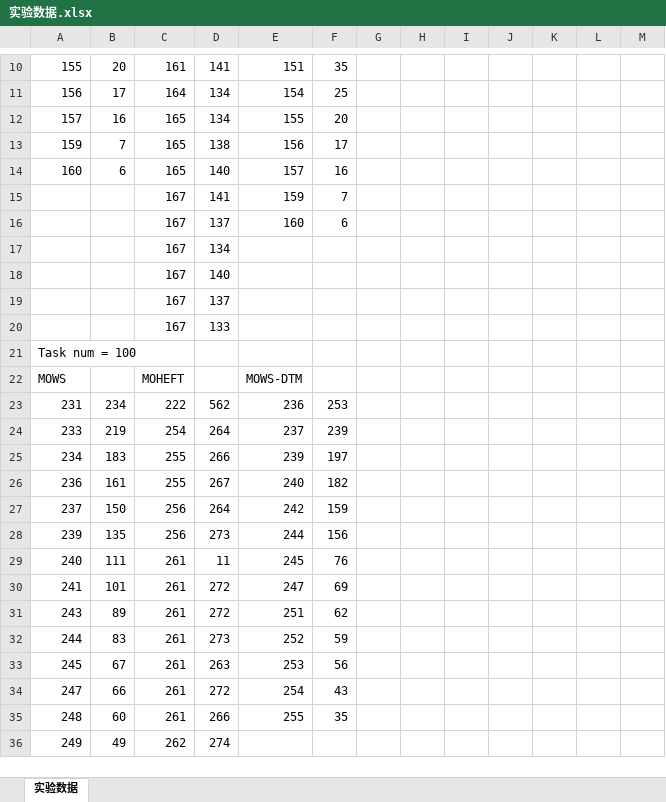
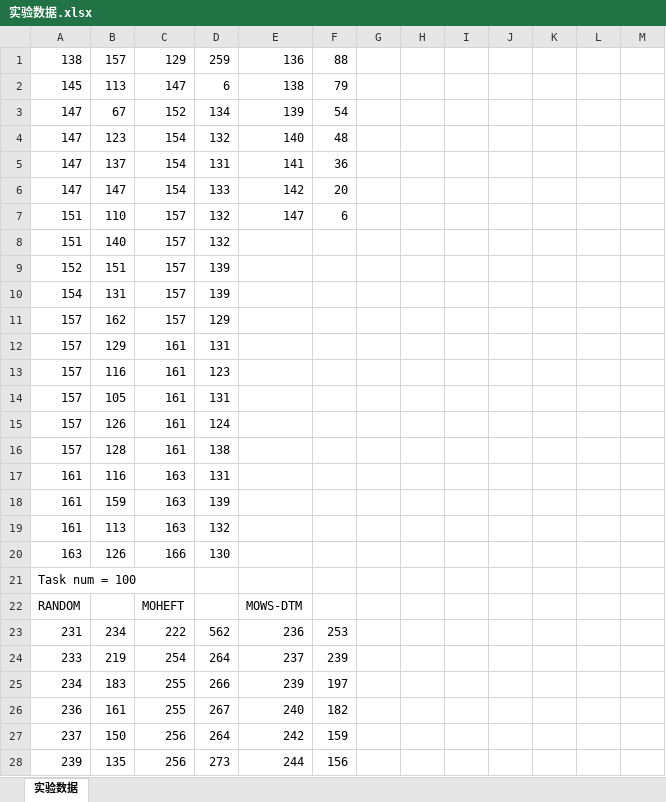
Before and after one commit to leimiaomiao/Multi-Objective-Workflow-Scheduling, an Excel workbook: 实验数据.xlsx, sheet 实验数据, drawn as a sheet; only a part is shown, gaps mark what is left out; the shorter side is filled out with more unchanged rows; values as stored, in another font and other column widths than the file's, no borders; charts and pictures not drawn; removed rows and columns are numbered as before the commit, all else as after; the diff covers the shown part only; the diff names each change by its address in the sheet, - before the commit and + after, or states it on an @@ line.

```diff
--- a/实验数据.xlsx (sheet 实验数据)
+++ b/实验数据.xlsx (sheet 实验数据)
-row 10: 155 | 20 | 161 | 141 | 151 | 35
-row 11: 156 | 17 | 164 | 134 | 154 | 25
-row 12: 157 | 16 | 165 | 134 | 155 | 20
-row 13: 159 | 7 | 165 | 138 | 156 | 17
-row 14: 160 | 6 | 165 | 140 | 157 | 16
-row 15:  |  | 167 | 141 | 159 | 7
-row 16:  |  | 167 | 137 | 160 | 6
-row 17:  |  | 167 | 134
-row 18:  |  | 167 | 140
-row 19:  |  | 167 | 137
-row 20:  |  | 167 | 133
+row 1: 138 | 157 | 129 | 259 | 136 | 88
+row 2: 145 | 113 | 147 | 6 | 138 | 79
+row 3: 147 | 67 | 152 | 134 | 139 | 54
+row 4: 147 | 123 | 154 | 132 | 140 | 48
+row 5: 147 | 137 | 154 | 131 | 141 | 36
+row 6: 147 | 147 | 154 | 133 | 142 | 20
+row 7: 151 | 110 | 157 | 132 | 147 | 6
+row 8: 151 | 140 | 157 | 132
+row 9: 152 | 151 | 157 | 139
+row 10: 154 | 131 | 157 | 139
+row 11: 157 | 162 | 157 | 129
+row 12: 157 | 129 | 161 | 131
+row 13: 157 | 116 | 161 | 123
+row 14: 157 | 105 | 161 | 131
+row 15: 157 | 126 | 161 | 124
+row 16: 157 | 128 | 161 | 138
+row 17: 161 | 116 | 163 | 131
+row 18: 161 | 159 | 163 | 139
+row 19: 161 | 113 | 163 | 132
+row 20: 163 | 126 | 166 | 130
-A22: MOWS
+A22: RANDOM
```
Also changed, not shown: 9 removed rows elsewhere in this sheet, charts or pictures, 54 other files.
